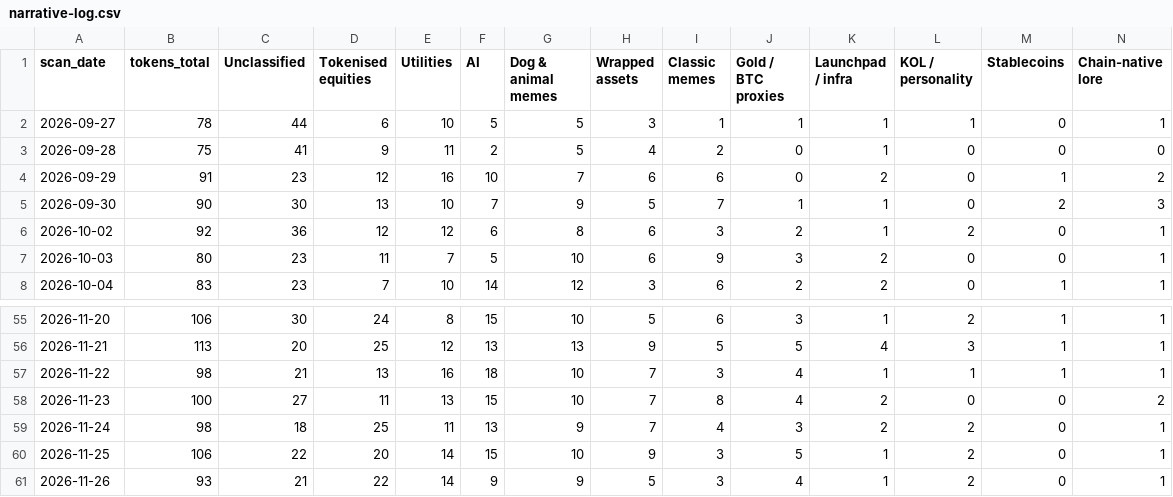
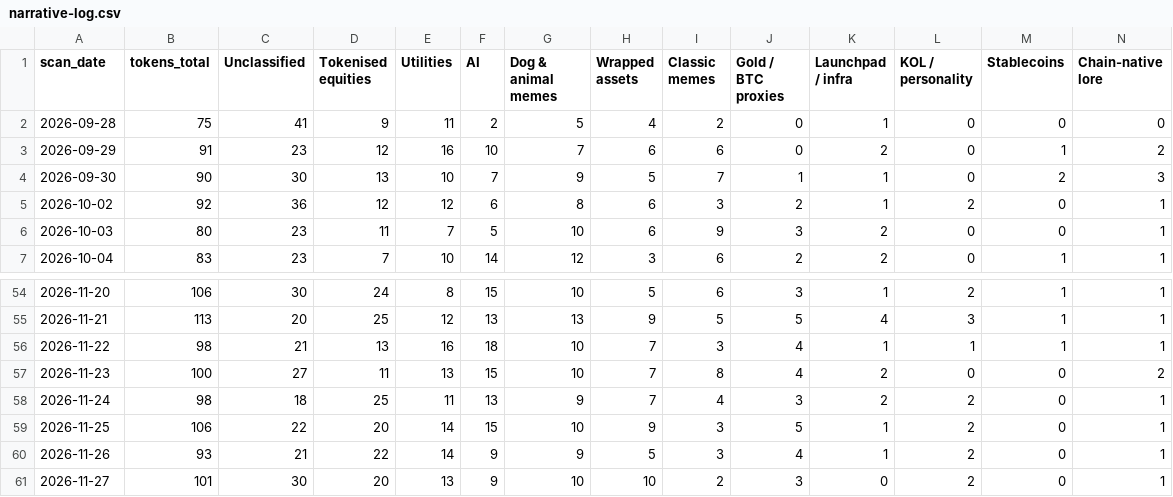
Before and after one commit to hueyyy-eng/moonshot-fetch, a CSV file: site/narrative-log.csv, drawn as a sheet; only a part is shown, gaps mark what is left out; removed rows and columns are numbered as before the commit, all else as after; rows hold the shown columns only; the diff names each change by its address in the sheet, - before the commit and + after, or states it on an @@ line.

```diff
--- a/site/narrative-log.csv
+++ b/site/narrative-log.csv
-row 2: 2026-09-27 | 78 | 44 | 6 | 10 | 5 | 5 | 3 | 1 | 1 | 1 | 1 | 0 | 1
+row 61: 2026-11-27 | 101 | 30 | 20 | 13 | 9 | 10 | 10 | 2 | 3 | 0 | 2 | 0 | 1
```
Also changed, not shown: site/daily-lists.csv, site/holder-log.csv, 9 other files.
